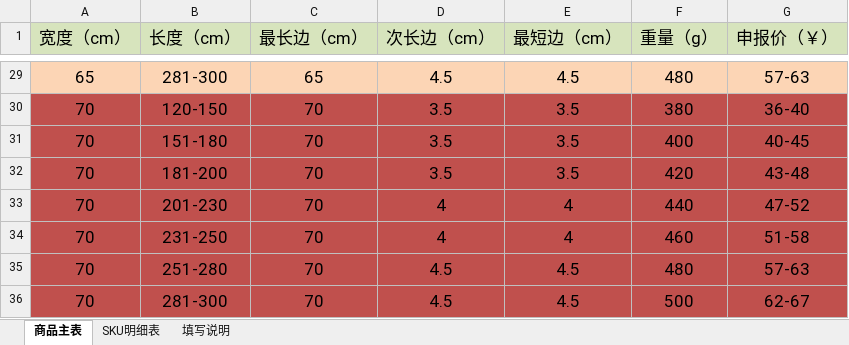
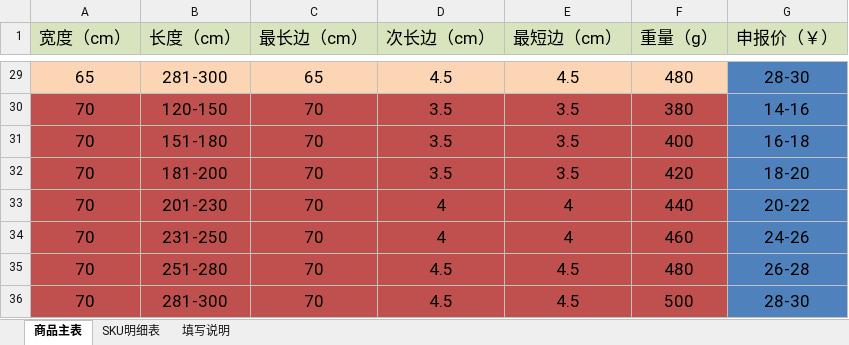
Before and after one commit to dohkone/ToolBox, an Excel workbook: tools/python/temu-product-sheet/data/size_specs.xlsx, sheet 商品主表, drawn as a sheet; only a part is shown, gaps mark what is left out; values as stored, in another font and other column widths than the file's, no borders; the diff covers the shown part only; the diff names each change by its address in the sheet, - before the commit and + after, or states it on an @@ line.

```diff
--- a/tools/python/temu-product-sheet/data/size_specs.xlsx (sheet 商品主表)
+++ b/tools/python/temu-product-sheet/data/size_specs.xlsx (sheet 商品主表)
-G29 fill: #FCD5B5
+G29 fill: #4F81BD
-G29 (申报价（￥）): 57-63
+G29 (申报价（￥）): 28-30
-G30 (申报价（￥）): 36-40
+G30 (申报价（￥）): 14-16
-G30:G36 fill: #C0504D
+G30:G36 fill: #4F81BD
-G31 (申报价（￥）): 40-45
+G31 (申报价（￥）): 16-18
-G32 (申报价（￥）): 43-48
+G32 (申报价（￥）): 18-20
-G33 (申报价（￥）): 47-52
+G33 (申报价（￥）): 20-22
-G34 (申报价（￥）): 51-58
+G34 (申报价（￥）): 24-26
-G35 (申报价（￥）): 57-63
+G35 (申报价（￥）): 26-28
-G36 (申报价（￥）): 62-67
+G36 (申报价（￥）): 28-30
```
Also changed, not shown: 27 edited cells and cell formats elsewhere in this sheet, 11 other files.
